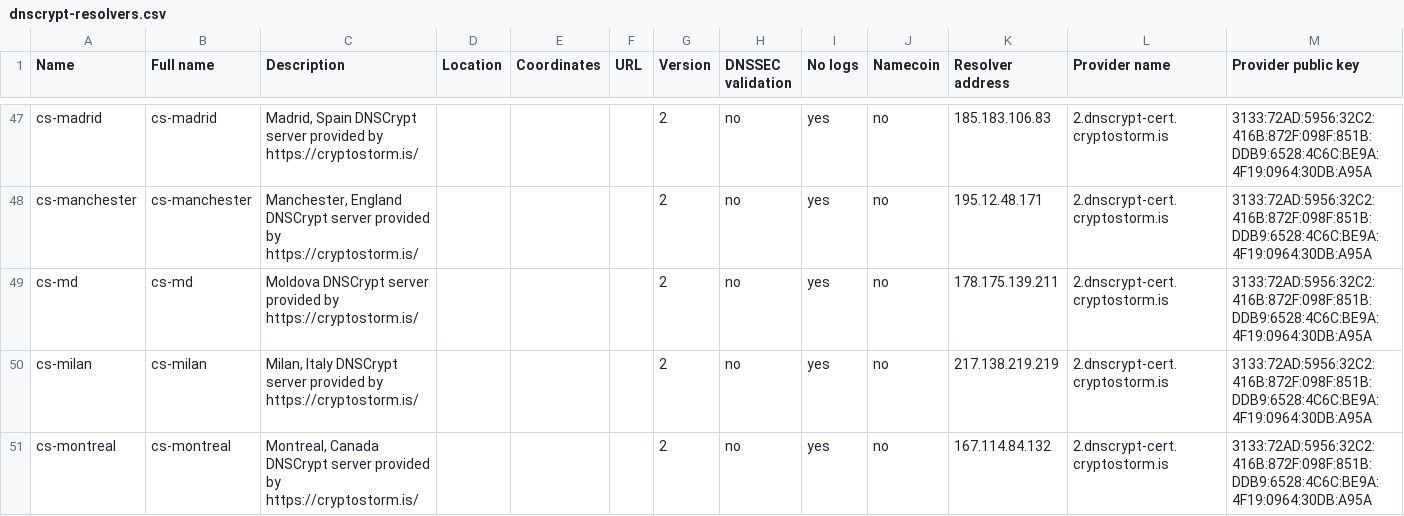
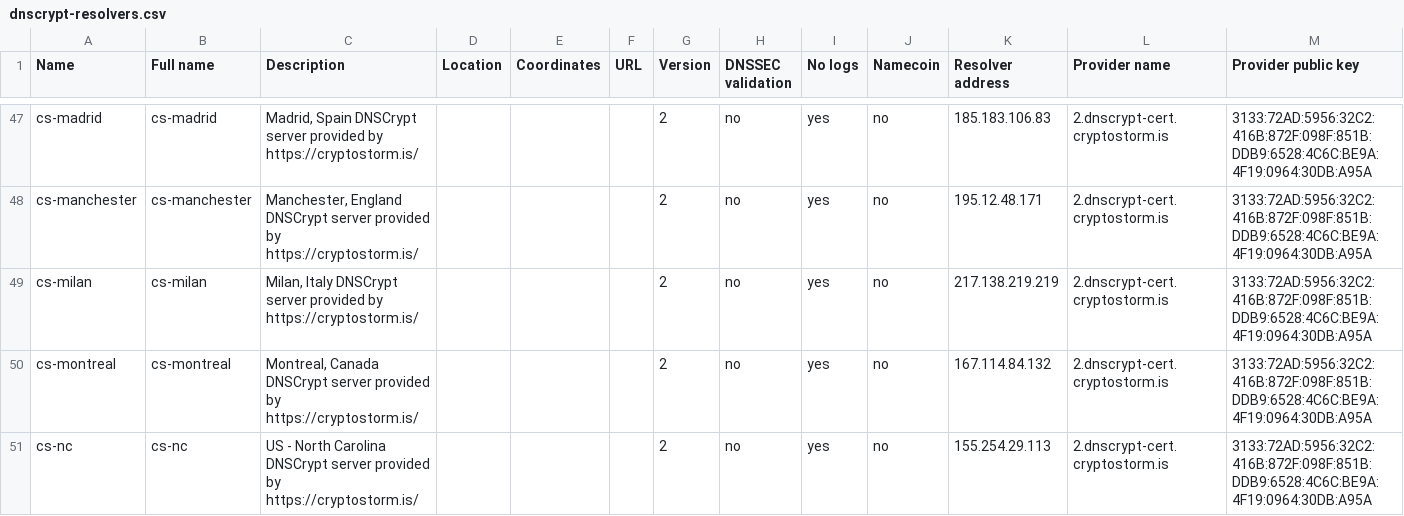
Before and after one commit to DNSCrypt/dnscrypt-resolvers, a CSV file: v1/dnscrypt-resolvers.csv, drawn as a sheet; only a part is shown, gaps mark what is left out; the shorter side is filled out with more unchanged rows; rows hold the shown columns only; the diff names each change by its address in the sheet, - before the commit and + after, or states it on an @@ line.

```diff
--- a/v1/dnscrypt-resolvers.csv
+++ b/v1/dnscrypt-resolvers.csv
-row 49: cs-md | cs-md | Moldova DNSCrypt server provided by https://cryptostorm.is/ |  |  |  | 2 | no | yes | no | 178.175.139.211 | 2.dnscrypt-cert.cryptostorm.is | 3133:72AD:5956:32C2:416B:872F:098F:851B:DDB9:6528:4C6C:BE9A:4F19:0964:30DB:A95A
```
Also changed, not shown: 5 other files.
